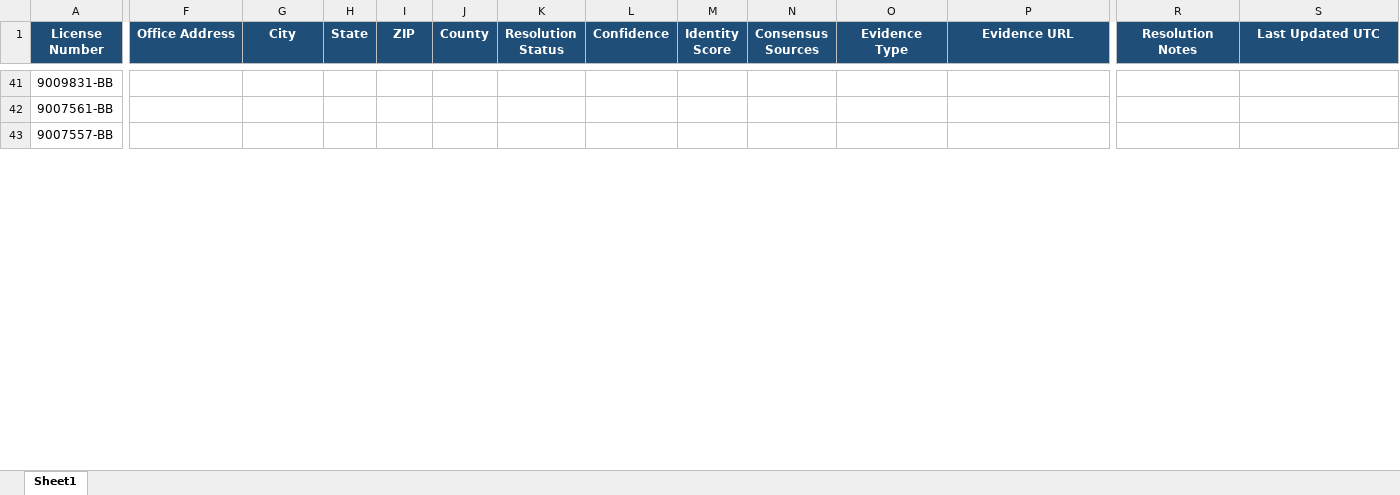
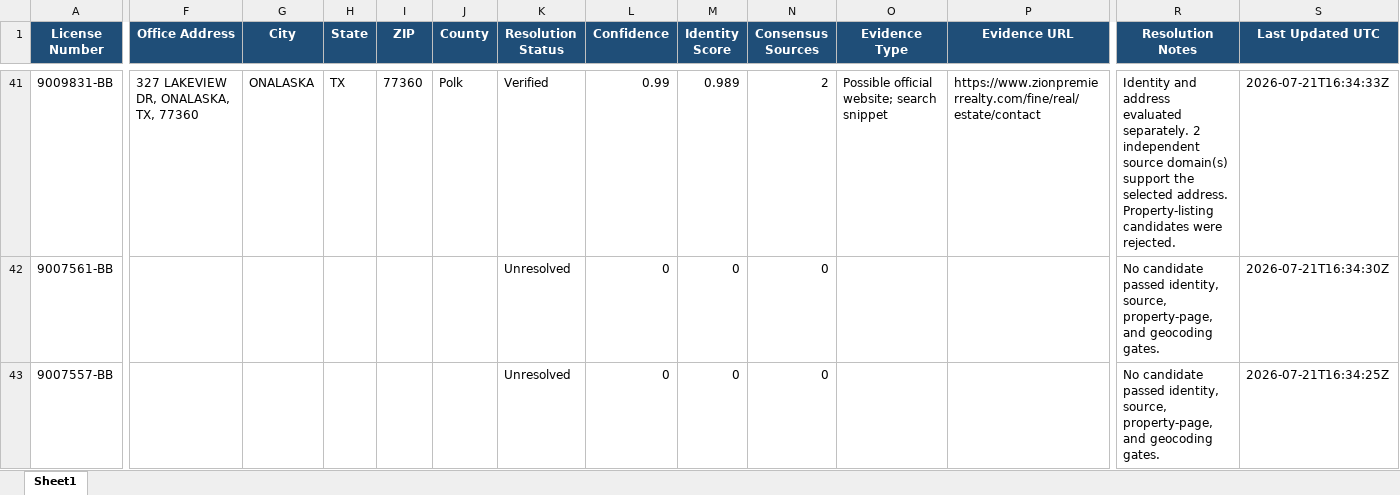
Before and after one commit to clintcheek/TREC-County-Lookup, an Excel workbook: output/brokers_enriched.xlsx, sheet Sheet1, drawn as a sheet; only a part is shown, gaps mark what is left out; values as stored, in another font and other column widths than the file's, no borders; the diff covers the shown part only; the diff names each change by its address in the sheet, - before the commit and + after, or states it on an @@ line.

```diff
--- a/output/brokers_enriched.xlsx (sheet Sheet1)
+++ b/output/brokers_enriched.xlsx (sheet Sheet1)
-F41 (Office Address): (empty)
+F41 (Office Address): 327 LAKEVIEW DR, ONALASKA, TX, 77360
-G41 (City): (empty)
+G41 (City): ONALASKA
-H41 (State): (empty)
+H41 (State): TX
-I41 (ZIP): (empty)
+I41 (ZIP): 77360
-J41 (County): (empty)
+J41 (County): Polk
-K41 (Resolution Status): (empty)
+K41 (Resolution Status): Verified
-L41 (Confidence): (empty)
+L41 (Confidence): 0.99
-M41 (Identity Score): (empty)
+M41 (Identity Score): 0.989
-N41 (Consensus Sources): (empty)
+N41 (Consensus Sources): 2
-O41 (Evidence Type): (empty)
+O41 (Evidence Type): Possible official website; search snippet
-P41 (Evidence URL): (empty)
+P41 (Evidence URL): https://www.zionpremierrealty.com/fine/real/estate/contact
-R41 (Resolution Notes): (empty)
+R41 (Resolution Notes): Identity and address evaluated separately. 2 independent source domain(s) support the selected address. Property-listing candidates were rejected.
-S41 (Last Updated UTC): (empty)
+S41 (Last Updated UTC): 2026-07-21T16:34:33Z
-K42:K43 (Resolution Status): (empty)
+K42:K43 (Resolution Status): Unresolved
-L42:L43 (Confidence): (empty)
+L42:L43 (Confidence): 0
-M42:M43 (Identity Score): (empty)
+M42:M43 (Identity Score): 0
-N42:N43 (Consensus Sources): (empty)
+N42:N43 (Consensus Sources): 0
-R42:R43 (Resolution Notes): (empty)
+R42:R43 (Resolution Notes): No candidate passed identity, source, property-page, and geocoding gates.
-S42 (Last Updated UTC): (empty)
+S42 (Last Updated UTC): 2026-07-21T16:34:30Z
-S43 (Last Updated UTC): (empty)
+S43 (Last Updated UTC): 2026-07-21T16:34:25Z
```
Also changed, not shown: 454 edited cells elsewhere in this sheet, 4 other files.
